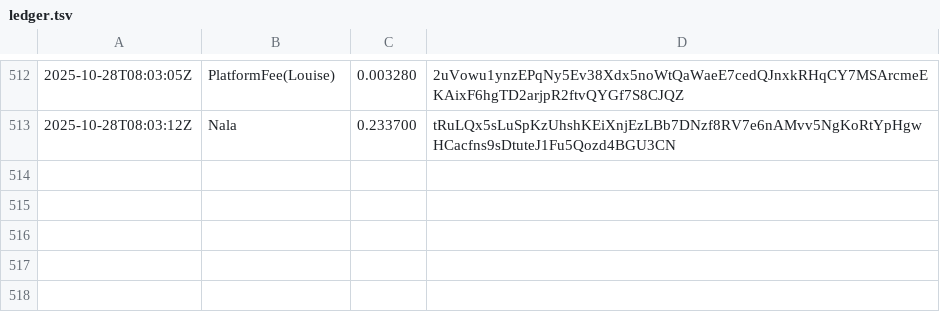
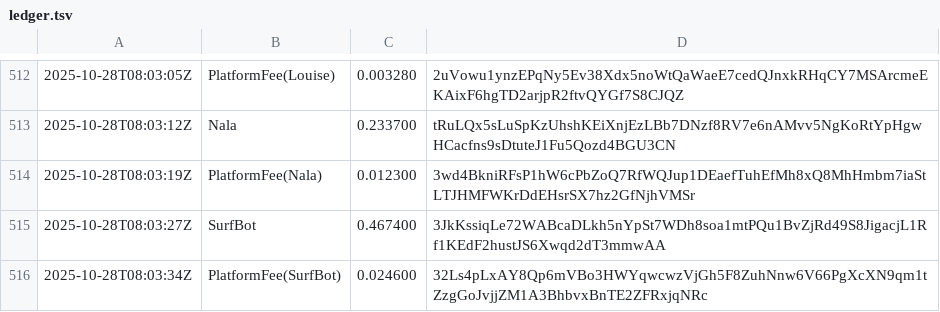
Before and after one commit to cryptoknit/goodwave-devnet-demo, a TSV file: docs/data/ledger.tsv, drawn as a sheet; only a part is shown, gaps mark what is left out; the diff names each change by its address in the sheet, - before the commit and + after, or states it on an @@ line.

Commit message:
data: 2025-10-28T08:04:19Z

```diff
--- a/docs/data/ledger.tsv
+++ b/docs/data/ledger.tsv
+row 514: 2025-10-28T08:03:19Z | PlatformFee(Nala) | 0.012300 | 3wd4BkniRFsP1hW6cPbZoQ7RfWQJup1DEaefTuhEfMh8xQ8MhHmbm7iaStLTJHMFWKrDdEHsrSX7hz2GfNjhVMSr
+row 515: 2025-10-28T08:03:27Z | SurfBot | 0.467400 | 3JkKssiqLe72WABcaDLkh5nYpSt7WDh8soa1mtPQu1BvZjRd49S8JigacjL1Rf1KEdF2hustJS6Xwqd2dT3mmwAA
+row 516: 2025-10-28T08:03:34Z | PlatformFee(SurfBot) | 0.024600 | 32Ls4pLxAY8Qp6mVBo3HWYqwcwzVjGh5F8ZuhNnw6V66PgXcXN9qm1tZzgGoJvjjZM1A3BhbvxBnTE2ZFRxjqNRc
```
Also changed, not shown: 1 other file.
